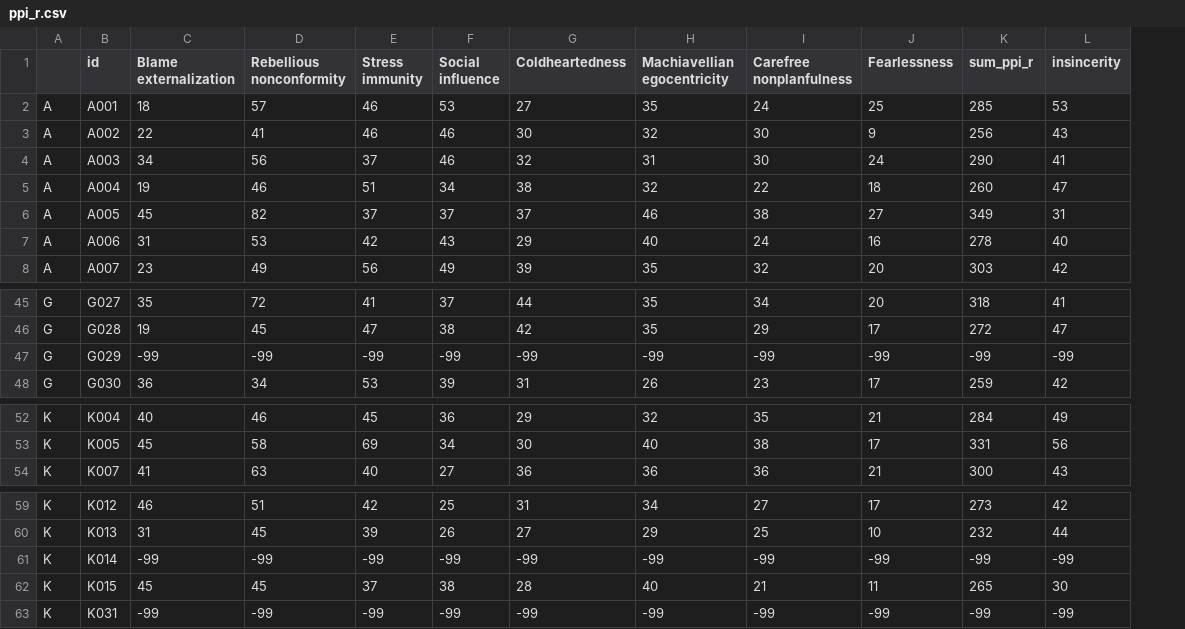
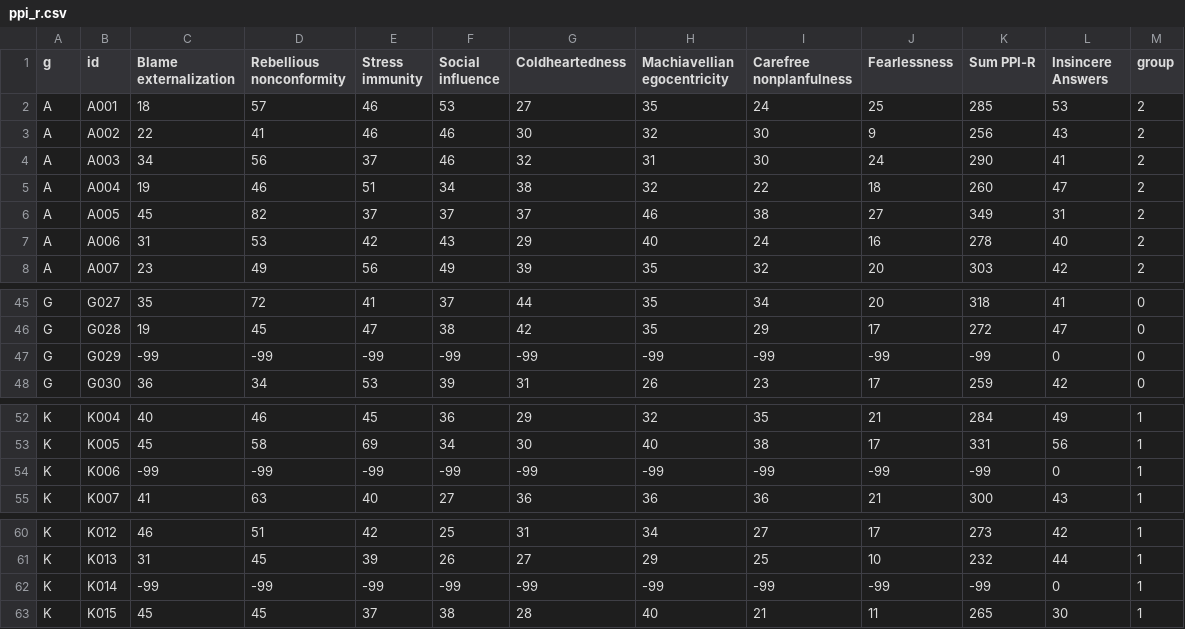
Before and after one commit to mwegrzyn/inYourFace, a CSV file: experiment/ppi_r.csv, drawn as a sheet; only a part is shown, gaps mark what is left out; removed rows and columns are numbered as before the commit, all else as after; the diff names each change by its address in the sheet, - before the commit and + after, or states it on an @@ line.

```diff
--- a/experiment/ppi_r.csv
+++ b/experiment/ppi_r.csv
+column M (group), rows 2-8: all 2; rows 45-48: all 0; rows 52-53: 1 | 1; row 55: 1; rows 60-63: all 1
-A1: (empty)
+A1: g
-K1: sum_ppi_r
+K1: Sum PPI-R
-L1: insincerity
+L1: Insincere Answers
-L47 (Insincere Answers): -99
+L47 (Insincere Answers): 0
+row 54: K | K006 | -99 | -99 | -99 | -99 | -99 | -99 | -99 | -99 | -99 | 0 | 1
-L62 (Insincere Answers): -99
+L62 (Insincere Answers): 0
-row 63: K | K031 | -99 | -99 | -99 | -99 | -99 | -99 | -99 | -99 | -99 | -99
```
Also changed, not shown: experiment/scid_ii.csv, outputs/ppiDf.csv, 5 other files.
